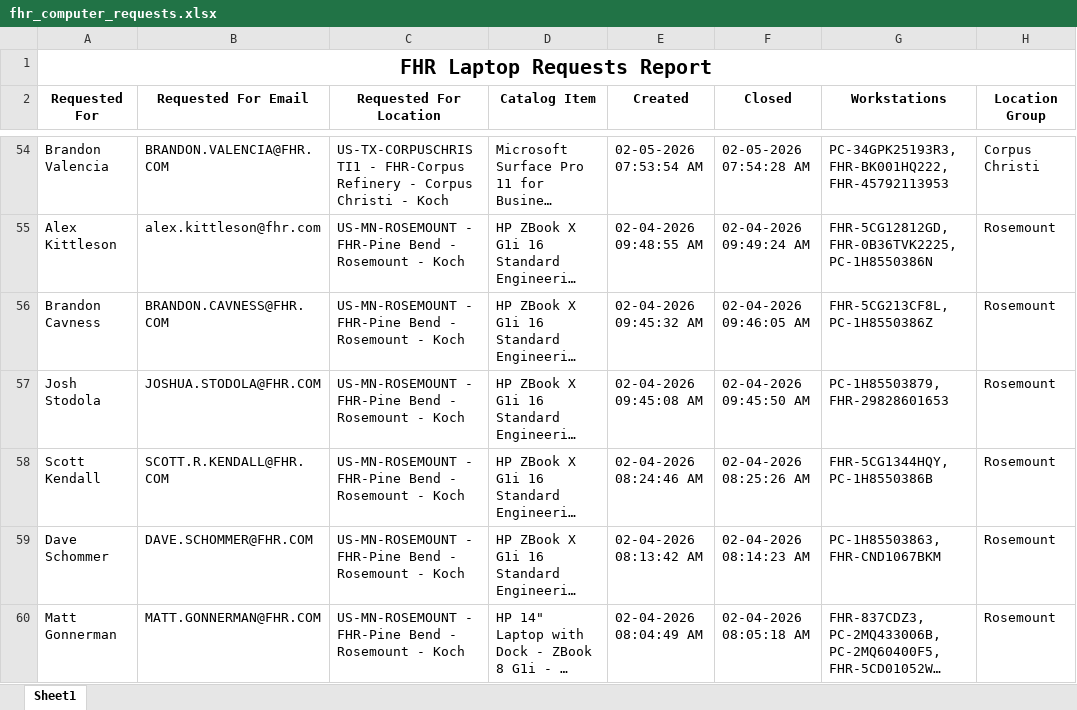
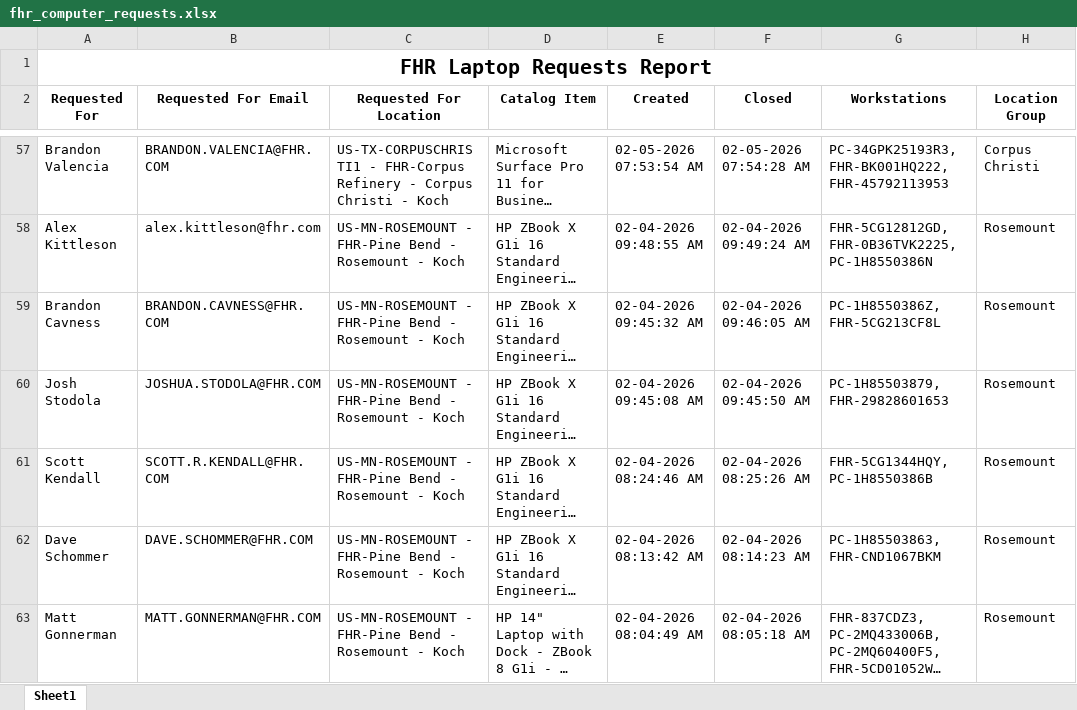
Before and after one commit to ellis-massey-FHR/fhr-device-audit, an Excel workbook: output/fhr_computer_requests.xlsx, sheet Sheet1, drawn as a sheet; only a part is shown, gaps mark what is left out; long unchanged cells end in …; values as stored, in another font and other column widths than the file's, no borders; charts and pictures not drawn; addresses are those after the commit; the diff covers the shown part only; the diff names each change by its address in the sheet, - before the commit and + after, or states it on an @@ line.

```diff
--- a/output/fhr_computer_requests.xlsx (sheet Sheet1)
+++ b/output/fhr_computer_requests.xlsx (sheet Sheet1)
-G59 (Workstations): FHR-5CG213CF8L, PC-1H8550386Z
+G59 (Workstations): PC-1H8550386Z, FHR-5CG213CF8L
```
Also changed, not shown: 3 added rows, 3 removed rows and 18 edited cells elsewhere in this sheet, charts or pictures.
